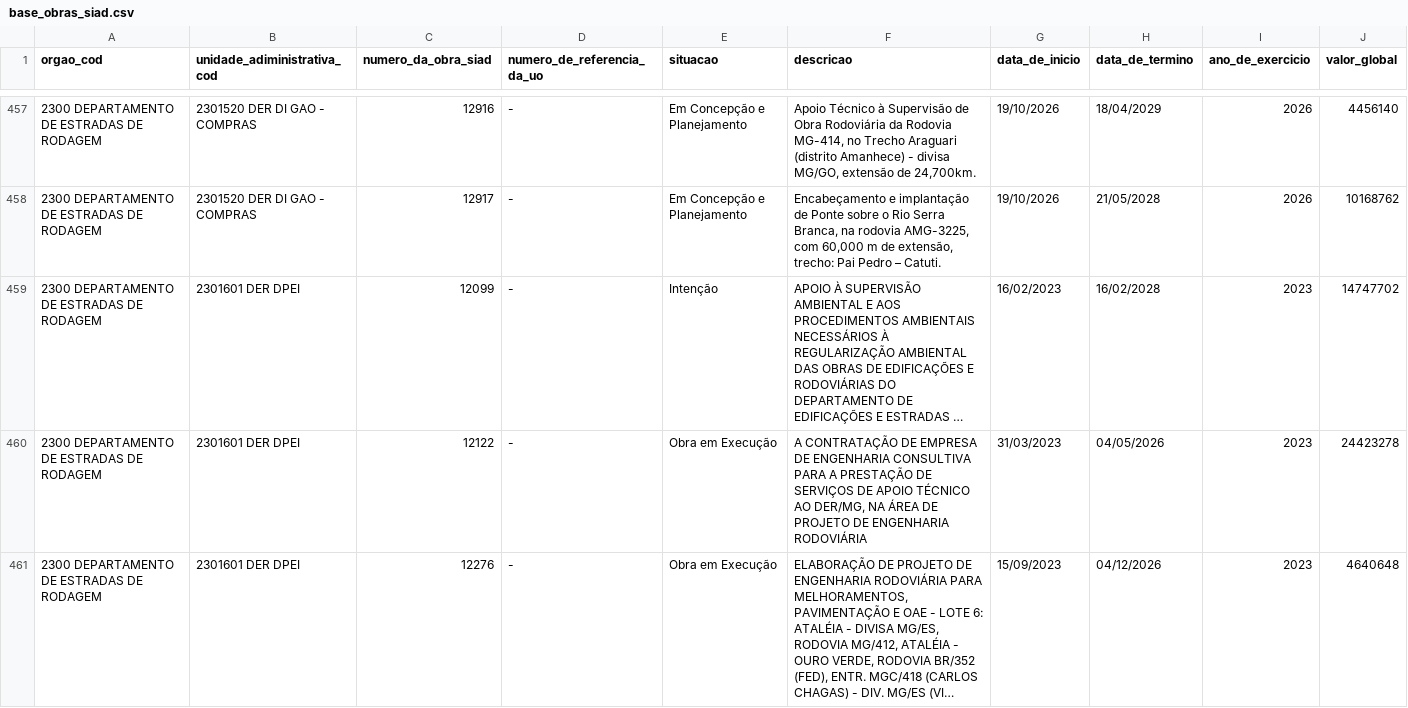
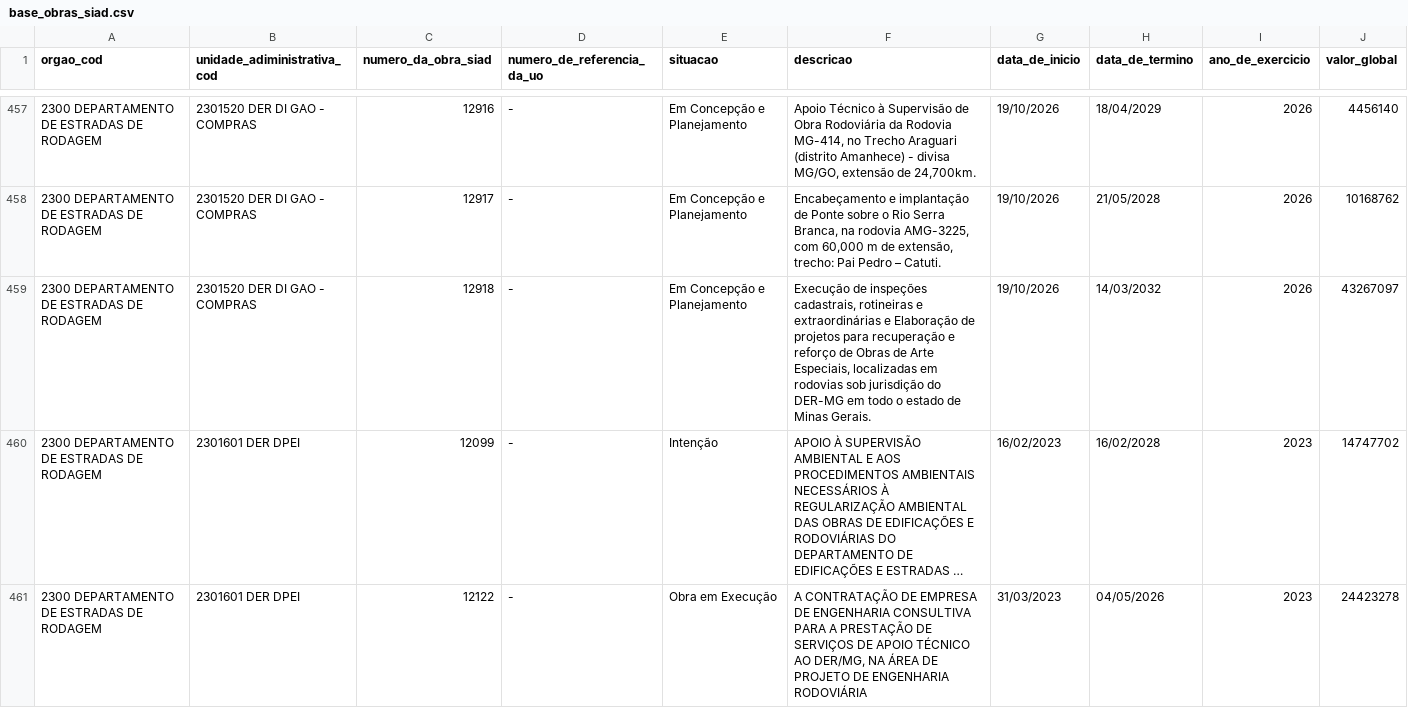
Before and after one commit to splor-mg/dados-sisor-2026, a CSV file: data/base_obras_siad.csv, drawn as a sheet; only a part is shown, gaps mark what is left out; the shorter side is filled out with more unchanged rows; long unchanged cells end in …; the diff names each change by its address in the sheet, - before the commit and + after, or states it on an @@ line.

```diff
--- a/data/base_obras_siad.csv
+++ b/data/base_obras_siad.csv
+row 459: 2300 DEPARTAMENTO DE ESTRADAS DE RODAGEM | 2301520 DER DI GAO - COMPRAS | 12918 | - | Em Concepção e Planejamento | Execução de inspeções cadastrais, rotineiras e extraordinárias e Elaboração de projetos para recuperação e reforço de Obras de Arte Especiais, localizadas em rodovias sob jurisdição do DER-MG em todo o estado de Minas Gerais. | 19/10/2026 | 14/03/2032 | 2026 | 43267097
```
Also changed, not shown: 2 other files.
